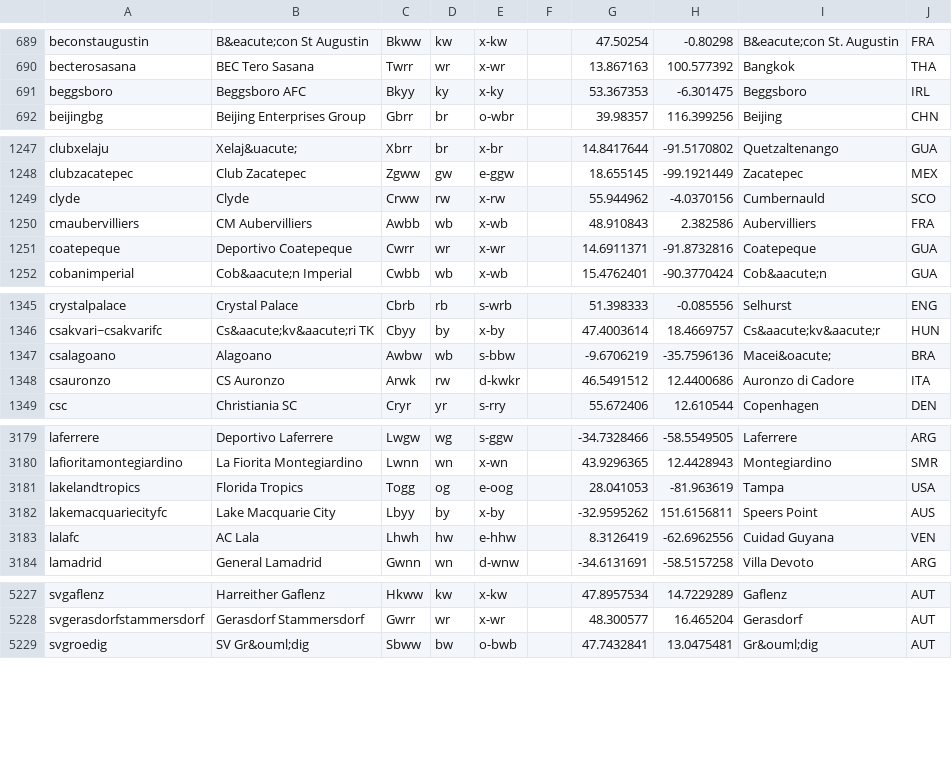
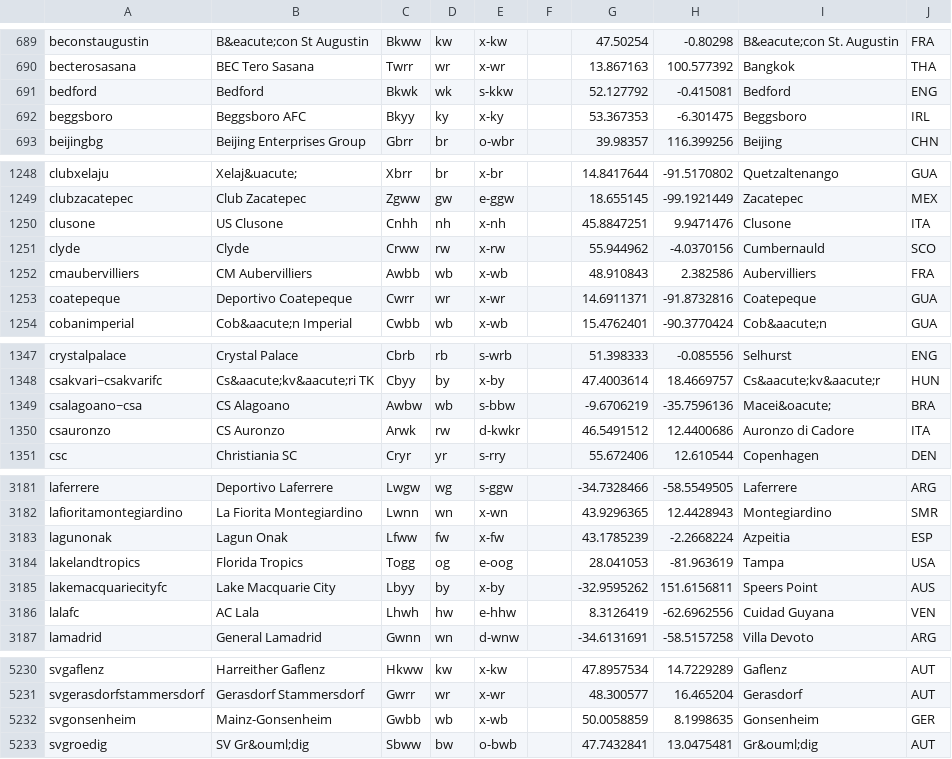
Before and after one commit to tshamilton/fitba, a CSV file: config/teams.csv, drawn as a sheet; only a part is shown, gaps mark what is left out; the diff covers the shown part only.

```diff
--- a/config/teams.csv
+++ b/config/teams.csv
@@ -690,2 +690,3 @@ beconstaugustin,B&eacute;con St Augustin,Bkww,kw,x-kw,,47.50254,-0.80298,B&eacut
 becterosasana,BEC Tero Sasana,Twrr,wr,x-wr,,13.867163,100.577392,Bangkok,THA
+bedford,Bedford,Bkwk,wk,s-kkw,,52.127792,-0.415081,Bedford,ENG
 beggsboro,Beggsboro AFC,Bkyy,ky,x-ky,,53.367353,-6.301475,Beggsboro,IRL
@@ -1248,2 +1249,3 @@ clubxelaju,Xelaj&uacute;,Xbrr,br,x-br,,14.8417644,-91.5170802,Quetzaltenango,GUA
 clubzacatepec,Club Zacatepec,Zgww,gw,e-ggw,,18.655145,-99.1921449,Zacatepec,MEX
+clusone,US Clusone,Cnhh,nh,x-nh,,45.8847251,9.9471476,Clusone,ITA
 clyde,Clyde,Crww,rw,x-rw,,55.944962,-4.0370156,Cumbernauld,SCO
@@ -1346,3 +1348,3 @@ crystalpalace,Crystal Palace,Cbrb,rb,s-wrb,,51.398333,-0.085556,Selhurst,ENG
 csakvari~csakvarifc,Cs&aacute;kv&aacute;ri TK,Cbyy,by,x-by,,47.4003614,18.4669757,Cs&aacute;kv&aacute;r,HUN
-csalagoano,Alagoano,Awbw,wb,s-bbw,,-9.6706219,-35.7596136,Macei&oacute;,BRA
+csalagoano~csa,CS Alagoano,Awbw,wb,s-bbw,,-9.6706219,-35.7596136,Macei&oacute;,BRA
 csauronzo,CS Auronzo,Arwk,rw,d-kwkr,,46.5491512,12.4400686,Auronzo di Cadore,ITA
@@ -3180,2 +3182,3 @@ laferrere,Deportivo Laferrere,Lwgw,wg,s-ggw,,-34.7328466,-58.5549505,Laferrere,A
 lafioritamontegiardino,La Fiorita Montegiardino,Lwnn,wn,x-wn,,43.9296365,12.4428943,Montegiardino,SMR
+lagunonak,Lagun Onak,Lfww,fw,x-fw,,43.1785239,-2.2668224,Azpeitia,ESP
 lakelandtropics,Florida Tropics,Togg,og,e-oog,,28.041053,-81.963619,Tampa,USA
@@ -5228,2 +5231,3 @@ svgaflenz,Harreither Gaflenz,Hkww,kw,x-kw,,47.8957534,14.7229289,Gaflenz,AUT
 svgerasdorfstammersdorf,Gerasdorf Stammersdorf,Gwrr,wr,x-wr,,48.300577,16.465204,Gerasdorf,AUT
+svgonsenheim,Mainz-Gonsenheim,Gwbb,wb,x-wb,,50.0058859,8.1998635,Gonsenheim,GER
 svgroedig,SV Gr&ouml;dig,Sbww,bw,o-bwb,,47.7432841,13.0475481,Gr&ouml;dig,AUT
```
Also changed, not shown: 1 moved row and 1 edited cell elsewhere in this file, config/comps.csv, 1 other file.
